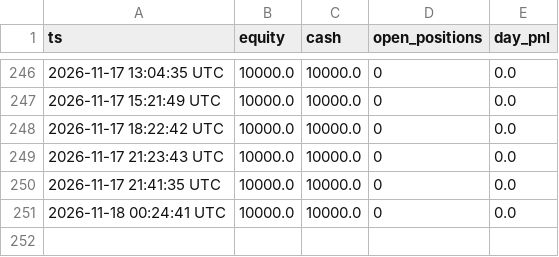
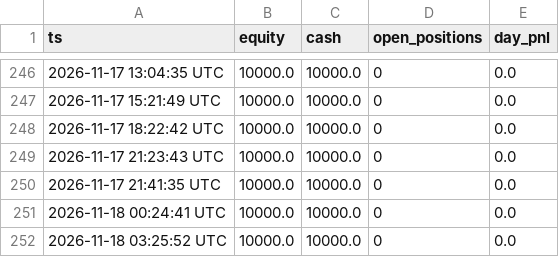
Before and after one commit to maucarrasz/arb-paper-bot, a CSV file: mesa_equity.csv, drawn as a sheet; only a part is shown, gaps mark what is left out.

```diff
--- a/mesa_equity.csv
+++ b/mesa_equity.csv
@@ -251 +251,2 @@ ts,equity,cash,open_positions,day_pnl
 2026-11-18 00:24:41 UTC,10000.0,10000.0,0,0.0
+2026-11-18 03:25:52 UTC,10000.0,10000.0,0,0.0
```
Also changed, not shown: 46 other files.
